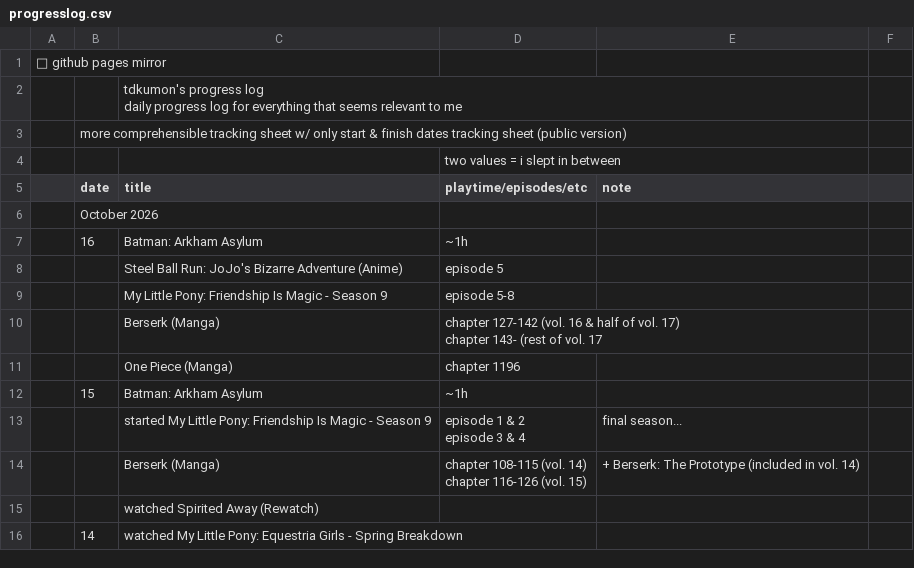
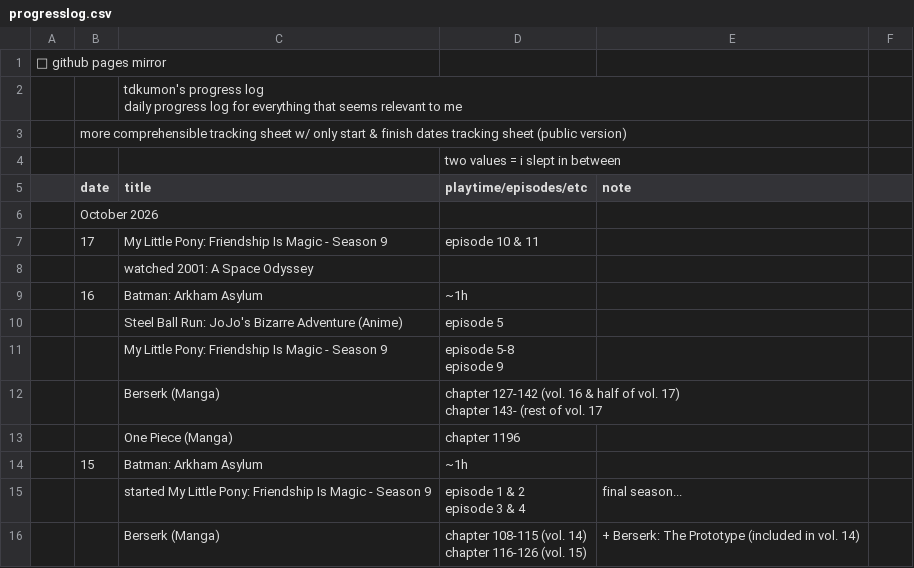
Before and after one commit to tdkumon/google-sheets-mirror, a CSV file: progresslog.csv, drawn as a sheet; only a part is shown; the shorter side is filled out with more unchanged rows.

```diff
--- a/progresslog.csv
+++ b/progresslog.csv
@@ -7,5 +7,8 @@
 "","October 2026","","","","","","","","","","","","","","","","","","","","","","","","","","",""
+"","17","My Little Pony: Friendship Is Magic - Season 9","episode 10 & 11","","","","","","","","","","","","","","","","","","","","","","","","",""
+"","","watched 2001: A Space Odyssey","","","","","","","","","","","","","","","","","","","","","","","","","",""
 "","16","Batman: Arkham Asylum","~1h","","","","","","","","","","","","","","","","","","","","","","","","",""
 "","","Steel Ball Run: JoJo's Bizarre Adventure (Anime)","episode 5","","","","","","","","","","","","","","","","","","","","","","","","",""
-"","","My Little Pony: Friendship Is Magic - Season 9","episode 5-8","","","","","","","","","","","","","","","","","","","","","","","","",""
+"","","My Little Pony: Friendship Is Magic - Season 9","episode 5-8
+episode 9","","","","","","","","","","","","","","","","","","","","","","","","",""
 "","","Berserk (Manga)","chapter 127-142 (vol. 16 & half of vol. 17)
```
Also changed, not shown: 1 other file.
